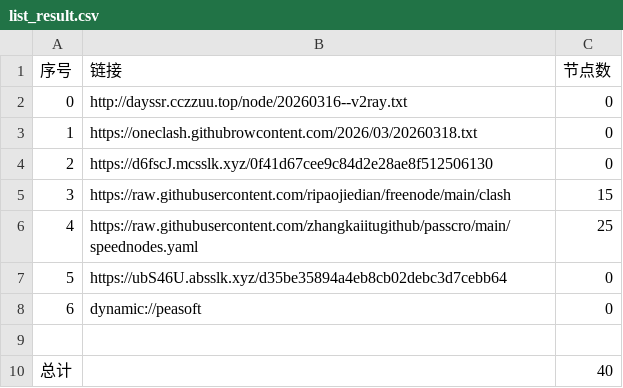
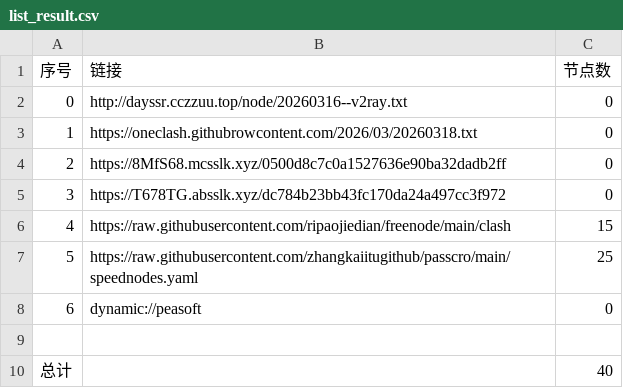
Before and after one commit to obscure1990/AutoMergePublicNodes, a CSV file: list_result.csv, drawn as a sheet; removed rows and columns are numbered as before the commit, all else as after; the diff names each change by its address in the sheet, - before the commit and + after, or states it on an @@ line.

```diff
--- a/list_result.csv
+++ b/list_result.csv
-B4 (链接): https://d6fscJ.mcsslk.xyz/0f41d67cee9c84d2e28ae8f512506130
+B4 (链接): https://8MfS68.mcsslk.xyz/0500d8c7c0a1527636e90ba32dadb2ff
+row 5: 3 | https://T678TG.absslk.xyz/dc784b23bb43fc170da24a497cc3f972 | 0
@@ column A (序号) renumbered between rows 6 and 7 @@
-row 7: 5 | https://ubS46U.absslk.xyz/d35be35894a4eb8cb02debc3d7cebb64 | 0
```
Also changed, not shown: 20 other files.
